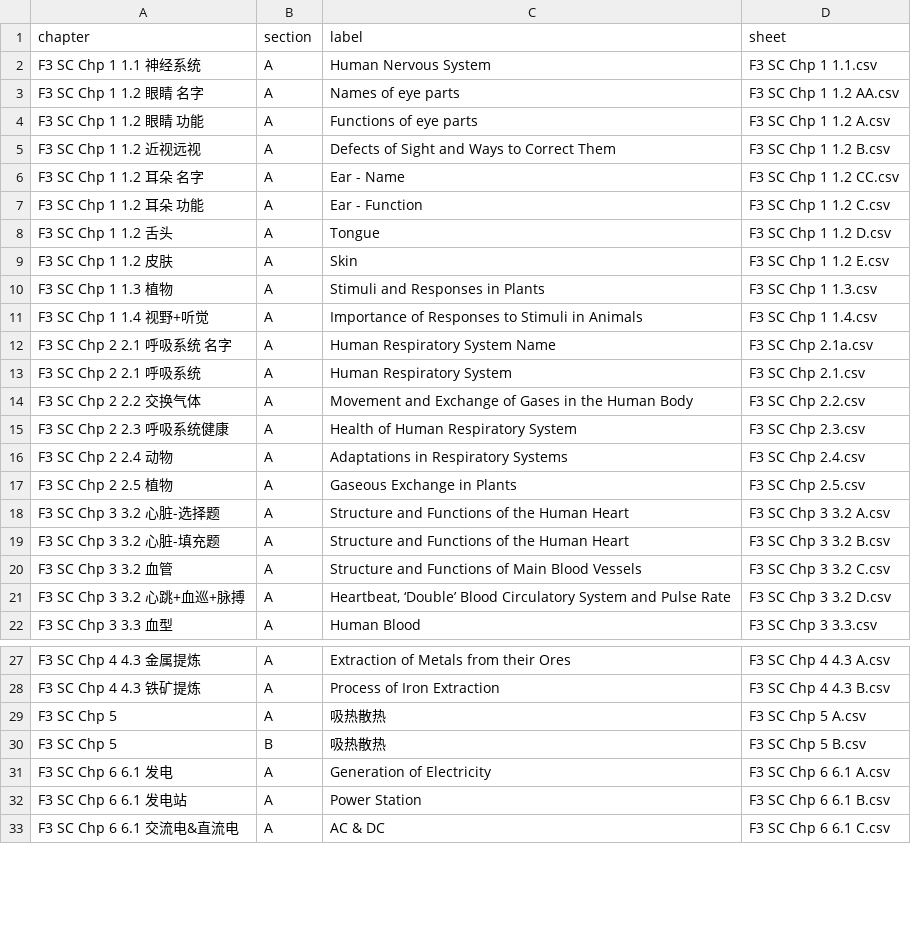
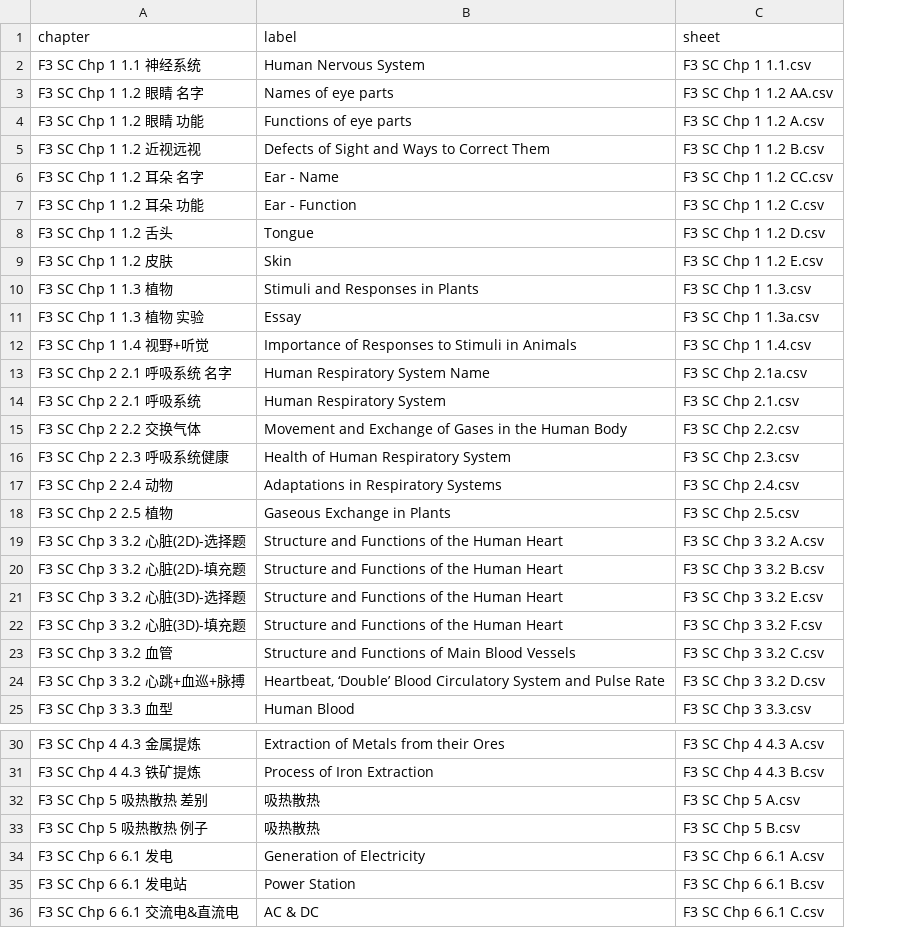
Before and after one commit to nobody0619/F3-SC, a CSV file: Chapters.csv, drawn as a sheet; only a part is shown, gaps mark what is left out; removed rows and columns are numbered as before the commit, all else as after; the diff names each change by its address in the sheet, - before the commit and + after, or states it on an @@ line.

```diff
--- a/Chapters.csv
+++ b/Chapters.csv
-column B (section), rows 2-22: all A; rows 27-33: A | A | A | B | A | A | A
+row 11: F3 SC Chp 1 1.3 植物 实验 | Essay | F3 SC Chp 1 1.3a.csv
-A19 (chapter): F3 SC Chp 3 3.2 心脏-选择题
+A19 (chapter): F3 SC Chp 3 3.2 心脏(2D)-选择题
-A20 (chapter): F3 SC Chp 3 3.2 心脏-填充题
+A20 (chapter): F3 SC Chp 3 3.2 心脏(2D)-填充题
+row 21: F3 SC Chp 3 3.2 心脏(3D)-选择题 | Structure and Functions of the Human Heart | F3 SC Chp 3 3.2 E.csv
+row 22: F3 SC Chp 3 3.2 心脏(3D)-填充题 | Structure and Functions of the Human Heart | F3 SC Chp 3 3.2 F.csv
-A32 (chapter): F3 SC Chp 5
+A32 (chapter): F3 SC Chp 5 吸热散热 差别
-A33 (chapter): F3 SC Chp 5
+A33 (chapter): F3 SC Chp 5 吸热散热 例子
```
Also changed, not shown: 3 other files.
